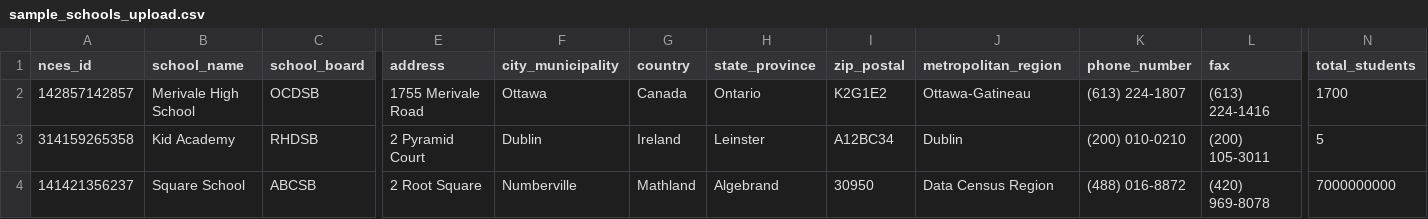
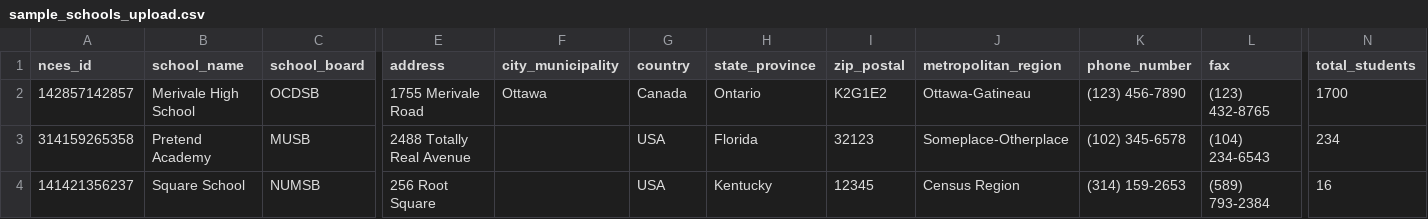
Before and after one commit to tqmsh/Disc-Jockey-Manager, a CSV file: super_admin/public/sample_schools_upload.csv, drawn as a sheet; only a part is shown, gaps mark what is left out; the diff covers the shown part only; the diff names each change by its address in the sheet, - before the commit and + after, or states it on an @@ line.

```diff
--- a/super_admin/public/sample_schools_upload.csv
+++ b/super_admin/public/sample_schools_upload.csv
-K2 (phone_number): (613) 224-1807
+K2 (phone_number): (123) 456-7890
-L2 (fax): (613) 224-1416
+L2 (fax): (123) 432-8765
-B3 (school_name): Kid Academy
+B3 (school_name): Pretend Academy
-C3 (school_board): RHDSB
+C3 (school_board): MUSB
-E3 (address): 2 Pyramid Court
+E3 (address): 2488 Totally Real Avenue
-F3 (city_municipality): Dublin
+F3 (city_municipality): (empty)
-G3 (country): Ireland
+G3 (country): USA
-H3 (state_province): Leinster
+H3 (state_province): Florida
-I3 (zip_postal): A12BC34
+I3 (zip_postal): 32123
-J3 (metropolitan_region): Dublin
+J3 (metropolitan_region): Someplace-Otherplace
-K3 (phone_number): (200) 010-0210
+K3 (phone_number): (102) 345-6578
-L3 (fax): (200) 105-3011
+L3 (fax): (104) 234-6543
-N3 (total_students): 5
+N3 (total_students): 234
-C4 (school_board): ABCSB
+C4 (school_board): NUMSB
-E4 (address): 2 Root Square
+E4 (address): 256 Root Square
-F4 (city_municipality): Numberville
+F4 (city_municipality): (empty)
-G4 (country): Mathland
+G4 (country): USA
-H4 (state_province): Algebrand
+H4 (state_province): Kentucky
-I4 (zip_postal): 30950
+I4 (zip_postal): 12345
-J4 (metropolitan_region): Data Census Region
+J4 (metropolitan_region): Census Region
-K4 (phone_number): (488) 016-8872
+K4 (phone_number): (314) 159-2653
-L4 (fax): (420) 969-8078
+L4 (fax): (589) 793-2384
-N4 (total_students): 7000000000
+N4 (total_students): 16
```
Also changed, not shown: 3 edited cells elsewhere in this file, local_admin/public/sample_students_upload.csv, super_admin/public/sample_local_admins_upload.csv, 3 other files.
